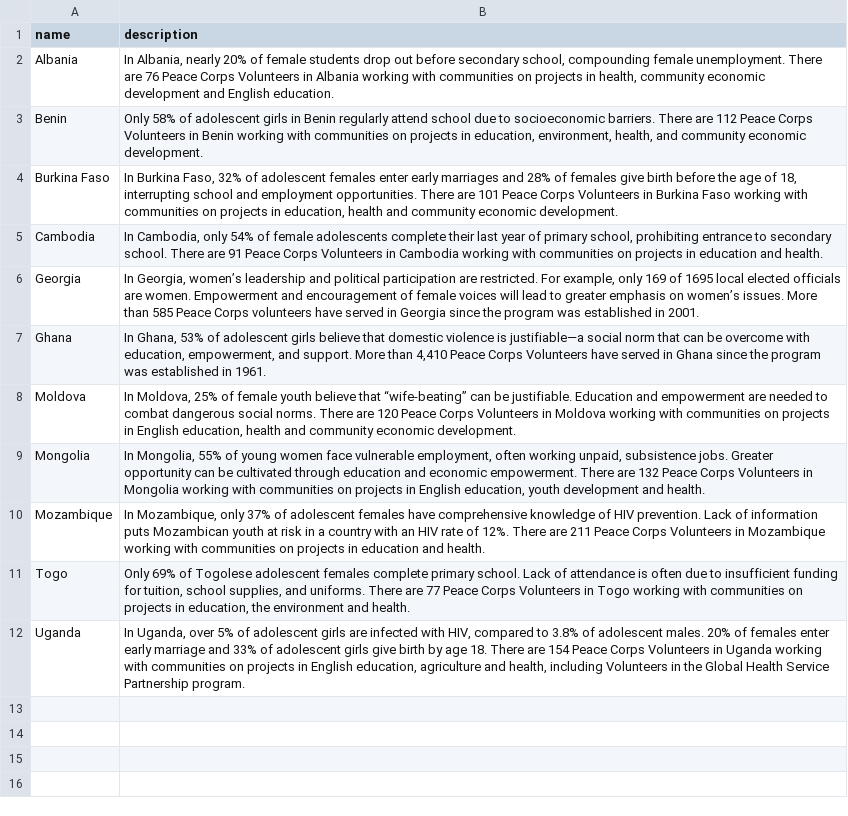
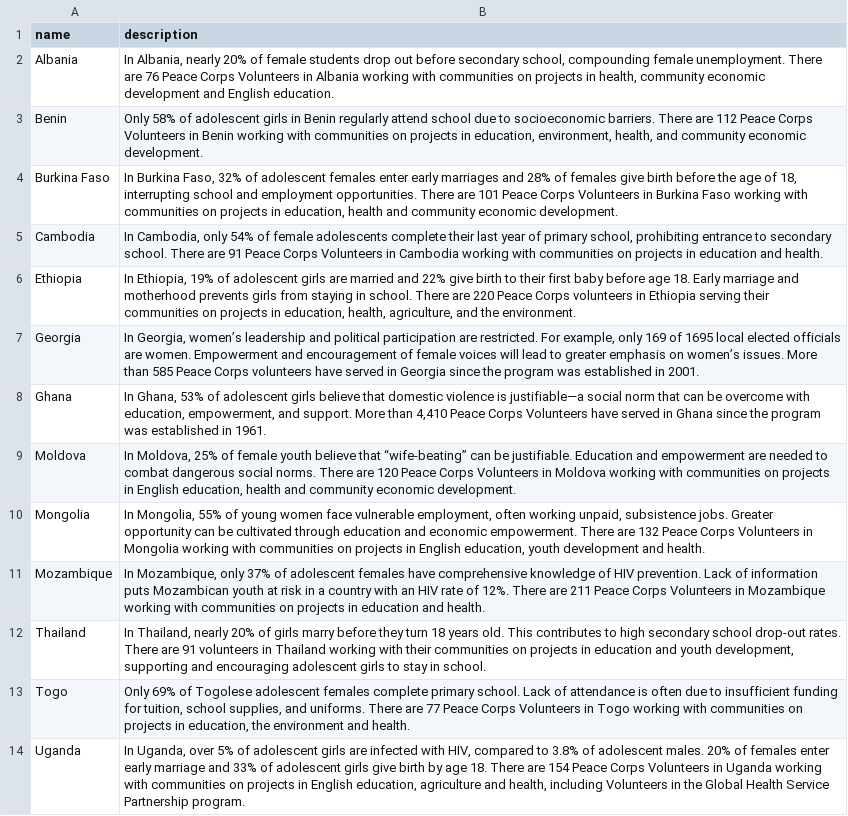
Before and after one commit to forumone/letgirlslearn, a CSV file: site/_data/countries.csv, drawn as a sheet.

Commit message:
Added Ethiopia and Thailand

```diff
--- a/site/_data/countries.csv
+++ b/site/_data/countries.csv
@@ -5,2 +5,3 @@ Burkina Faso,"In Burkina Faso, 32% of adolescent females enter early marriages a
 Cambodia,"In Cambodia, only 54% of female adolescents complete their last year of primary school, prohibiting entrance to secondary school. There are 91 Peace Corps Volunteers in Cambodia working with communities on projects in education and health."
+Ethiopia,"In Ethiopia, 19% of adolescent girls are married and 22% give birth to their first baby before age 18. Early marriage and motherhood prevents girls from staying in school. There are 220 Peace Corps volunteers in Ethiopia serving their communities on projects in education, health, agriculture, and the environment."
 Georgia,"In Georgia, women’s leadership and political participation are restricted. For example, only 169 of 1695 local elected officials are women. Empowerment and encouragement of female voices will lead to greater emphasis on women’s issues. More than 585 Peace Corps volunteers have served in Georgia since the program was established in 2001."
@@ -10,2 +11,3 @@ Mongolia,"In Mongolia, 55% of young women face vulnerable employment, often work
 Mozambique,"In Mozambique, only 37% of adolescent females have comprehensive knowledge of HIV prevention. Lack of information puts Mozambican youth at risk in a country with an HIV rate of 12%. There are 211 Peace Corps Volunteers in Mozambique working with communities on projects in education and health."
+Thailand,"In Thailand, nearly 20% of girls marry before they turn 18 years old. This contributes to high secondary school drop-out rates. There are 91 volunteers in Thailand working with their communities on projects in education and youth development, supporting and encouraging adolescent girls to stay in school."
 Togo,"Only 69% of Togolese adolescent females complete primary school. Lack of attendance is often due to insufficient funding for tuition, school supplies, and uniforms. There are 77 Peace Corps Volunteers in Togo working with communities on projects in education, the environment and health."
```
Also changed, not shown: 26 other files.
